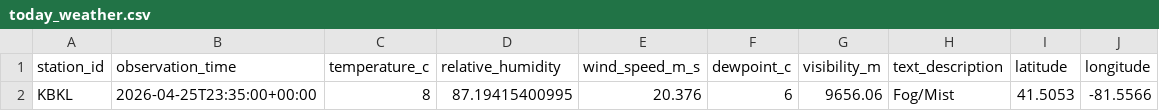
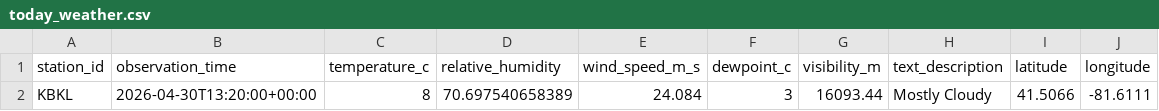
Before and after one commit to logancamp/spotify-recommendation-system, a CSV file: data/today_weather.csv, drawn as a sheet.

```diff
--- a/data/today_weather.csv
+++ b/data/today_weather.csv
@@ -1,2 +1,2 @@
 station_id,observation_time,temperature_c,relative_humidity,wind_speed_m_s,dewpoint_c,visibility_m,text_description,latitude,longitude
-KBKL,2026-04-25T23:35:00+00:00,8,87.19415400995,20.376,6,9656.06,Fog/Mist,41.5053,-81.5566
+KBKL,2026-04-30T13:20:00+00:00,8,70.697540658389,24.084,3,16093.44,Mostly Cloudy,41.5066,-81.6111
```
Also changed, not shown: 4 other files.
